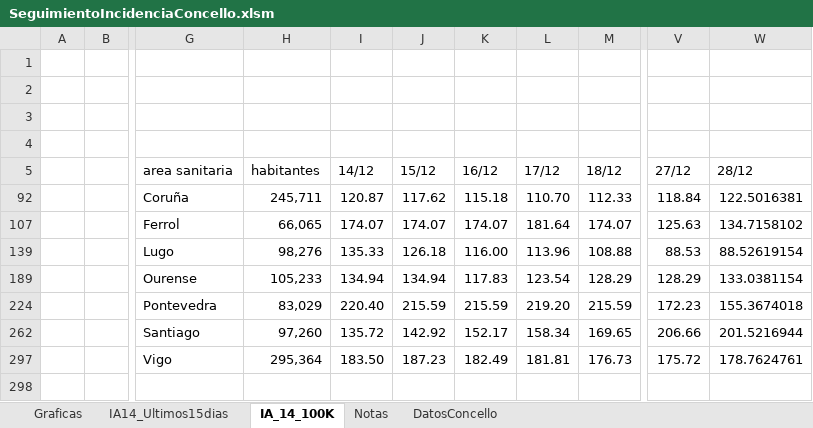
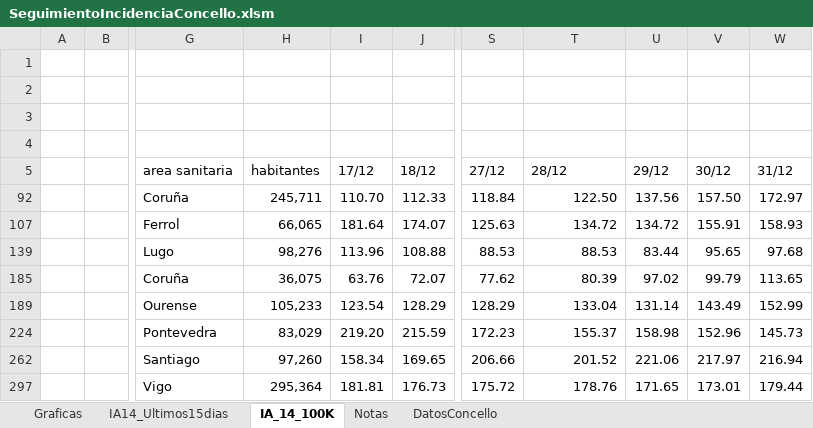
Before and after one commit to NiSanRo/Datos_Covid_Portal_Sergas, an Excel workbook: SeguimientoIncidenciaConcello.xlsm, sheet IA_14_100K, drawn as a sheet; only a part is shown, gaps mark what is left out; values as stored, in another font and other column widths than the file's, no borders; charts and pictures and table styles not drawn; removed rows and columns are numbered as before the commit, all else as after; rows hold the shown columns only; the diff names each change by its address in the sheet, - before the commit and + after, or states it on an @@ line.

```diff
--- a/SeguimientoIncidenciaConcello.xlsm (sheet IA_14_100K)
+++ b/SeguimientoIncidenciaConcello.xlsm (sheet IA_14_100K)
-column I (14/12), rows 92-297: 120.87 | 174.07 | 135.33 | 134.94 | 220.40 | 135.72 | 183.50
-column J (15/12), rows 92-297: 117.62 | 174.07 | 126.18 | 134.94 | 215.59 | 142.92 | 187.23
-column K (16/12), rows 92-297: 115.18 | 174.07 | 116.00 | 117.83 | 215.59 | 152.17 | 182.49
+column U (29/12), rows 92-139: 137.56 | 134.72 | 83.44; rows 189-297: 131.14 | 158.98 | 221.06 | 171.65
+column V (30/12), rows 92-139: 157.50 | 155.91 | 95.65; rows 189-297: 143.49 | 152.96 | 217.97 | 173.01
+column W (31/12), rows 92-139: 172.97 | 158.93 | 97.68; rows 189-297: 152.99 | 145.73 | 216.94 | 179.44
-T92 (28/12): 122.5016381
+T92 (28/12): 122.50
-T107 (28/12): 134.7158102
+T107 (28/12): 134.72
-T139 (28/12): 88.52619154
+T139 (28/12): 88.53
+row 185:  |  | Coruña | 36,075 | 63.76 | 72.07 | 77.62 | 80.39 | 97.02 | 99.79 | 113.65
-T189 (28/12): 133.0381154
+T189 (28/12): 133.04
-T224 (28/12): 155.3674018
+T224 (28/12): 155.37
-T262 (28/12): 201.5216944
+T262 (28/12): 201.52
-T297 (28/12): 178.7624761
+T297 (28/12): 178.76
```
Also changed, not shown: sheet DatosConcello, sheet Graficas, sheet IA14_Ultimos15dias, hidden cells, charts or pictures, 3 other files.
